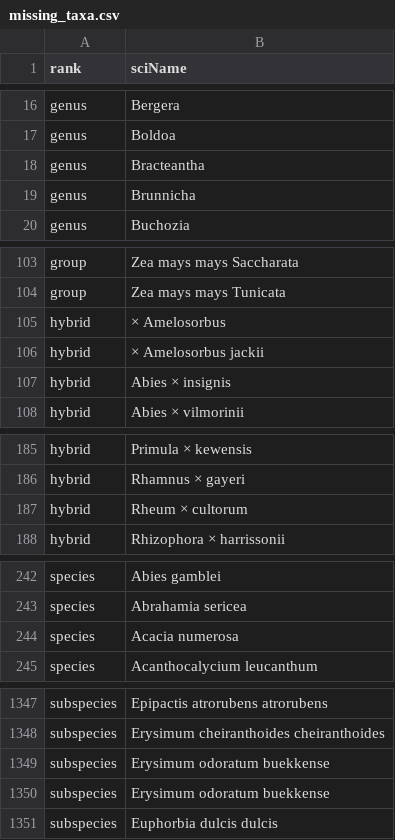
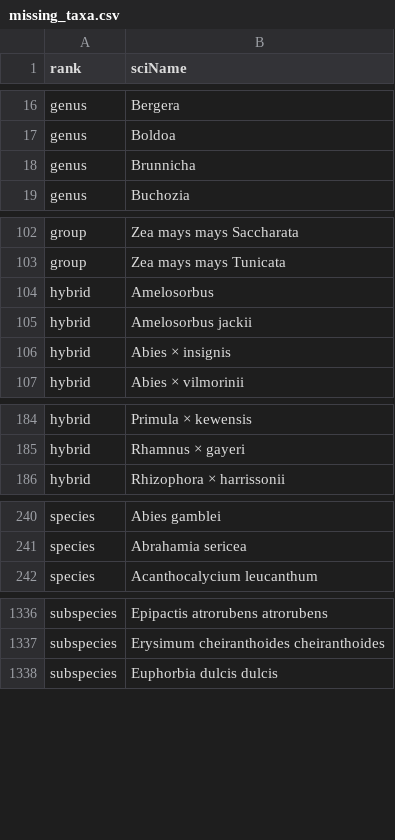
Before and after one commit to samsucik/slovak-taxonomy-for-inat, a CSV file: data-sources/slovenske-botanicke-menoslovie-2024/missing_taxa.csv, drawn as a sheet; only a part is shown, gaps mark what is left out; the diff covers the shown part only.

```diff
--- a/data-sources/slovenske-botanicke-menoslovie-2024/missing_taxa.csv
+++ b/data-sources/slovenske-botanicke-menoslovie-2024/missing_taxa.csv
@@ -17,3 +17,2 @@ genus,Bergera
 genus,Boldoa
-genus,Bracteantha
 genus,Brunnicha
@@ -104,4 +103,4 @@ group,Zea mays mays Saccharata
 group,Zea mays mays Tunicata
-hybrid,× Amelosorbus
-hybrid,× Amelosorbus jackii
+hybrid,Amelosorbus
+hybrid,Amelosorbus jackii
 hybrid,Abies × insignis
@@ -186,3 +185,2 @@ hybrid,Primula × kewensis
 hybrid,Rhamnus × gayeri
-hybrid,Rheum × cultorum
 hybrid,Rhizophora × harrissonii
@@ -243,3 +241,2 @@ species,Abies gamblei
 species,Abrahamia sericea
-species,Acacia numerosa
 species,Acanthocalycium leucanthum
@@ -1348,4 +1337,2 @@ subspecies,Epipactis atrorubens atrorubens
 subspecies,Erysimum cheiranthoides cheiranthoides
-subspecies,Erysimum odoratum buekkense
-subspecies,Erysimum odoratum buekkense
 subspecies,Euphorbia dulcis dulcis
```
Also changed, not shown: 9 removed rows and 1 edited cell elsewhere in this file, data-sources/slovenske-botanicke-menoslovie-2024/missing_taxa_with_alternatives.csv, 4 other files.
